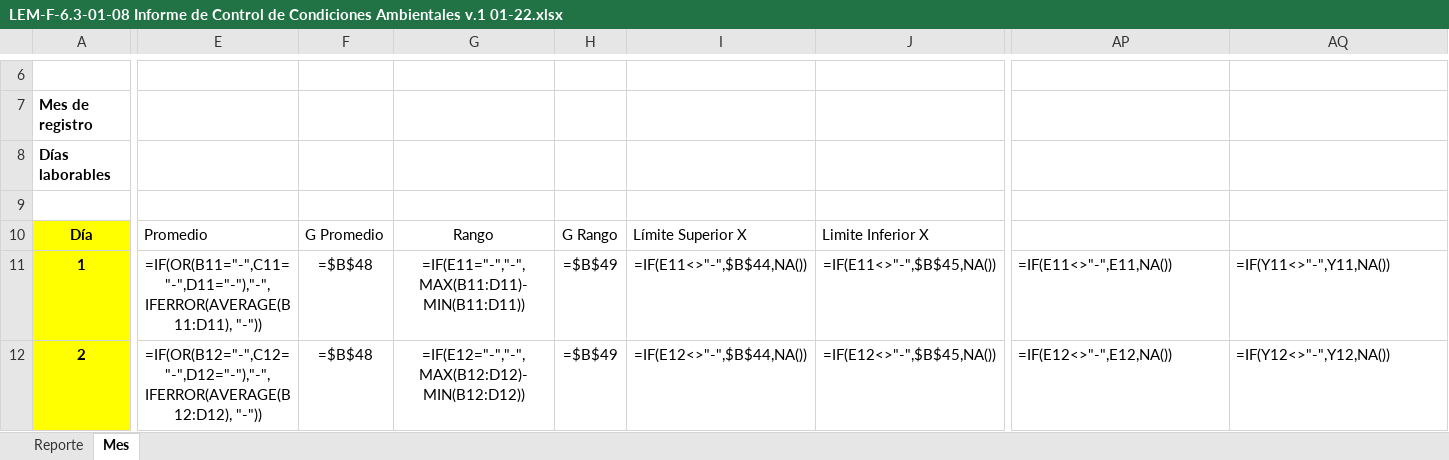
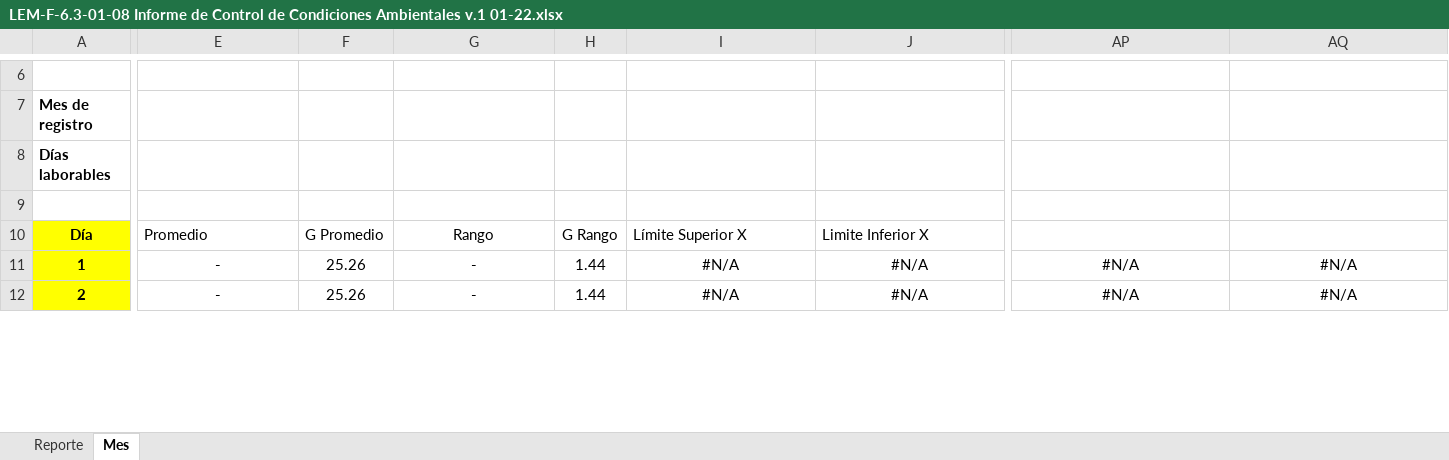
Before and after one commit to marioToribi0/Condiciones-Ambientales-LEM, an Excel workbook: static/outputs/LEM-F-6.3-01-08 Informe de Control de Condiciones Ambientales v.1 01-22.xlsx, sheet Mes, drawn as a sheet; only a part is shown, gaps mark what is left out; values as stored, in another font and other column widths than the file's, no borders; formulas without a stored value are shown as written; conditional formats not drawn; the diff covers the shown part only; the diff names each change by its address in the sheet, - before the commit and + after, or states it on an @@ line.

```diff
--- a/static/outputs/LEM-F-6.3-01-08 Informe de Control de Condiciones Ambientales v.1 01-22.xlsx (sheet Mes)
+++ b/static/outputs/LEM-F-6.3-01-08 Informe de Control de Condiciones Ambientales v.1 01-22.xlsx (sheet Mes)
-E11: =IF(OR(B11="-",C11="-",D11="-"),"-",IFERROR(AVERAGE(B11:D11), "-"))
+E11: -
-F11:F12: =$B$48
+F11:F12: 25.26
-G11: =IF(E11="-","-",MAX(B11:D11)-MIN(B11:D11))
+G11: -
-H11:H12: =$B$49
+H11:H12: 1.44
-I11: =IF(E11<>"-",$B$44,NA())
+I11: #N/A
-J11: =IF(E11<>"-",$B$45,NA())
+J11: #N/A
-AP11: =IF(E11<>"-",E11,NA())
+AP11: #N/A
-AP11:AQ12 alignment: left
+AP11:AQ12 alignment: center
-AQ11: =IF(Y11<>"-",Y11,NA())
+AQ11: #N/A
-E12: =IF(OR(B12="-",C12="-",D12="-"),"-",IFERROR(AVERAGE(B12:D12), "-"))
+E12: -
-G12: =IF(E12="-","-",MAX(B12:D12)-MIN(B12:D12))
+G12: -
-I12: =IF(E12<>"-",$B$44,NA())
+I12: #N/A
-J12: =IF(E12<>"-",$B$45,NA())
+J12: #N/A
-AP12: =IF(E12<>"-",E12,NA())
+AP12: #N/A
-AQ12: =IF(Y12<>"-",Y12,NA())
+AQ12: #N/A
```
Also changed, not shown: 1001 edited cells and cell formats elsewhere in this sheet, sheet Reporte, charts or pictures, 5 other files.
